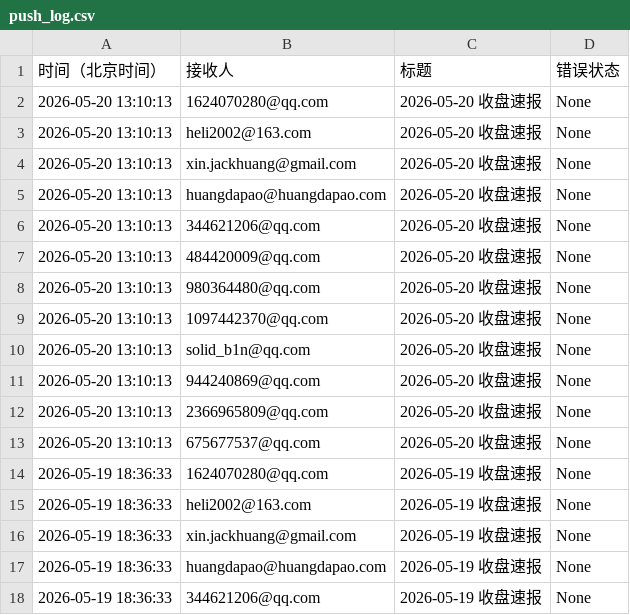
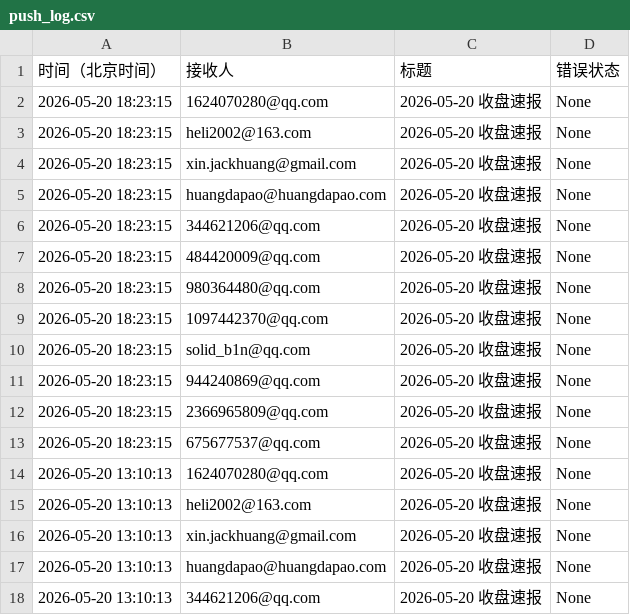
Before and after one commit to cmdSTARMO/market_repo, a CSV file: push_log.csv, drawn as a sheet; only a part is shown; the shorter side is filled out with more unchanged rows.

```diff
--- a/push_log.csv
+++ b/push_log.csv
@@ -1,2 +1,14 @@
 时间（北京时间）,接收人,标题,错误状态
+2026-05-20 18:23:15,1624070280@qq.com,2026-05-20 收盘速报,None
+2026-05-20 18:23:15,heli2002@163.com,2026-05-20 收盘速报,None
+2026-05-20 18:23:15,xin.jackhuang@gmail.com,2026-05-20 收盘速报,None
+2026-05-20 18:23:15,huangdapao@huangdapao.com,2026-05-20 收盘速报,None
+2026-05-20 18:23:15,344621206@qq.com,2026-05-20 收盘速报,None
+2026-05-20 18:23:15,484420009@qq.com,2026-05-20 收盘速报,None
+2026-05-20 18:23:15,980364480@qq.com,2026-05-20 收盘速报,None
+2026-05-20 18:23:15,1097442370@qq.com,2026-05-20 收盘速报,None
+2026-05-20 18:23:15,solid_b1n@qq.com,2026-05-20 收盘速报,None
+2026-05-20 18:23:15,944240869@qq.com,2026-05-20 收盘速报,None
+2026-05-20 18:23:15,2366965809@qq.com,2026-05-20 收盘速报,None
+2026-05-20 18:23:15,675677537@qq.com,2026-05-20 收盘速报,None
 2026-05-20 13:10:13,1624070280@qq.com,2026-05-20 收盘速报,None
```
